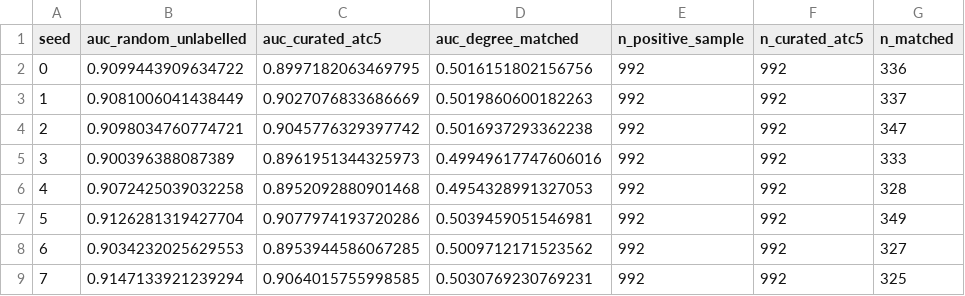
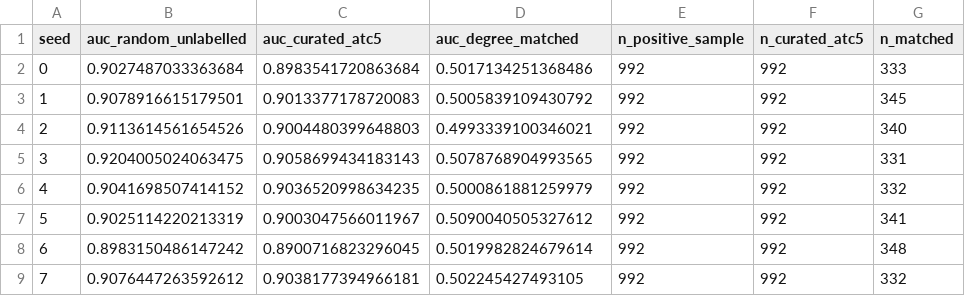
Before and after one commit to adeebnoor/ANTI-DDI, a CSV file: data/degree_bias_atc5_replicates.csv, drawn as a sheet; only a part is shown; the diff covers the shown part only.

Commit message:
Correct ATC5 degree-bias replicate values

```diff
--- a/data/degree_bias_atc5_replicates.csv
+++ b/data/degree_bias_atc5_replicates.csv
@@ -1,9 +1,9 @@
 seed,auc_random_unlabelled,auc_curated_atc5,auc_degree_matched,n_positive_sample,n_curated_atc5,n_matched
-0,0.9099443909634722,0.8997182063469795,0.5016151802156756,992,992,336
-1,0.9081006041438449,0.9027076833686669,0.5019860600182263,992,992,337
-2,0.9098034760774721,0.9045776329397742,0.5016937293362238,992,992,347
-3,0.900396388087389,0.8961951344325973,0.49949617747606016,992,992,333
-4,0.9072425039032258,0.8952092880901468,0.4954328991327053,992,992,328
-5,0.9126281319427704,0.9077974193720286,0.5039459051546981,992,992,349
-6,0.9034232025629553,0.8953944586067285,0.5009712171523562,992,992,327
-7,0.9147133921239294,0.9064015755998585,0.5030769230769231,992,992,325
+0,0.9027487033363684,0.8983541720863684,0.5017134251368486,992,992,333
+1,0.9078916615179501,0.9013377178720083,0.5005839109430792,992,992,345
+2,0.9113614561654526,0.9004480399648803,0.4993339100346021,992,992,340
+3,0.9204005024063475,0.9058699434183143,0.5078768904993565,992,992,331
+4,0.9041698507414152,0.9036520998634235,0.5000861881259979,992,992,332
+5,0.9025114220213319,0.9003047566011967,0.5090040505327612,992,992,341
+6,0.8983150486147242,0.8900716823296045,0.5019982824679614,992,992,348
+7,0.9076447263592612,0.9038177394966181,0.502245427493105,992,992,332
```
Also changed, not shown: 47 edited cells elsewhere in this file.
